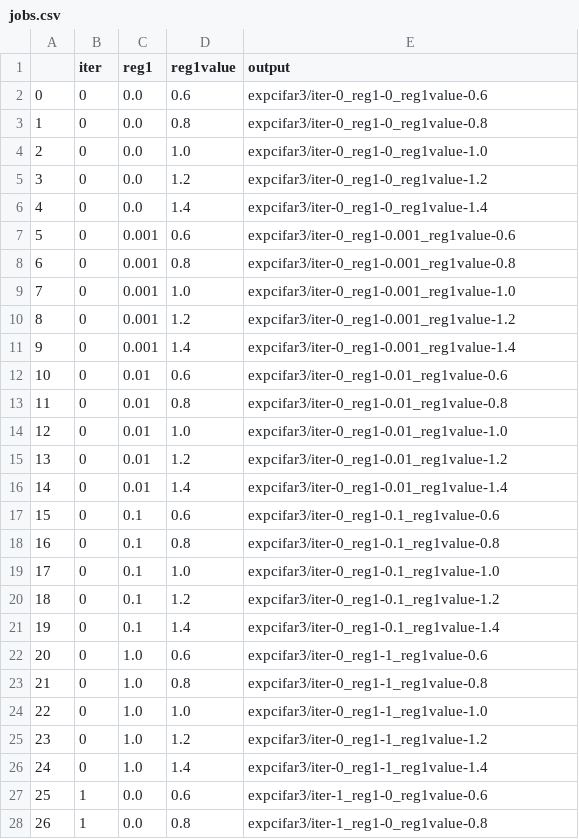
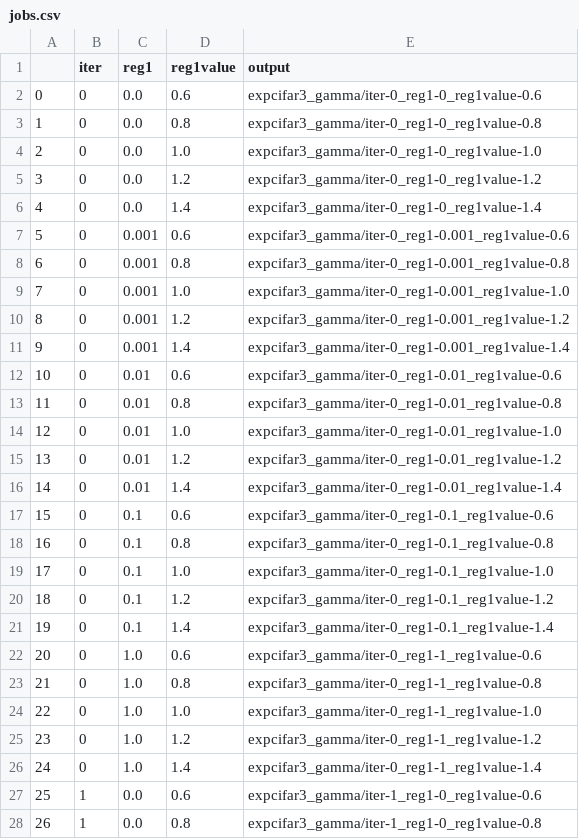
Before and after one commit to rgerum/dimension_regularisation, a CSV file: scripts/runs/jobs.csv, drawn as a sheet; only a part is shown; the diff covers the shown part only.

Commit message:
run cifar10_corrupted_dnn with gamma regularizer

```diff
--- a/scripts/runs/jobs.csv
+++ b/scripts/runs/jobs.csv
@@ -1,28 +1,28 @@
 ,iter,reg1,reg1value,output
-0,0,0.0,0.6,expcifar3/iter-0_reg1-0_reg1value-0.6
-1,0,0.0,0.8,expcifar3/iter-0_reg1-0_reg1value-0.8
-2,0,0.0,1.0,expcifar3/iter-0_reg1-0_reg1value-1.0
-3,0,0.0,1.2,expcifar3/iter-0_reg1-0_reg1value-1.2
-4,0,0.0,1.4,expcifar3/iter-0_reg1-0_reg1value-1.4
-5,0,0.001,0.6,expcifar3/iter-0_reg1-0.001_reg1value-0.6
-6,0,0.001,0.8,expcifar3/iter-0_reg1-0.001_reg1value-0.8
-7,0,0.001,1.0,expcifar3/iter-0_reg1-0.001_reg1value-1.0
-8,0,0.001,1.2,expcifar3/iter-0_reg1-0.001_reg1value-1.2
-9,0,0.001,1.4,expcifar3/iter-0_reg1-0.001_reg1value-1.4
-10,0,0.01,0.6,expcifar3/iter-0_reg1-0.01_reg1value-0.6
-11,0,0.01,0.8,expcifar3/iter-0_reg1-0.01_reg1value-0.8
-12,0,0.01,1.0,expcifar3/iter-0_reg1-0.01_reg1value-1.0
-13,0,0.01,1.2,expcifar3/iter-0_reg1-0.01_reg1value-1.2
-14,0,0.01,1.4,expcifar3/iter-0_reg1-0.01_reg1value-1.4
-15,0,0.1,0.6,expcifar3/iter-0_reg1-0.1_reg1value-0.6
-16,0,0.1,0.8,expcifar3/iter-0_reg1-0.1_reg1value-0.8
-17,0,0.1,1.0,expcifar3/iter-0_reg1-0.1_reg1value-1.0
-18,0,0.1,1.2,expcifar3/iter-0_reg1-0.1_reg1value-1.2
-19,0,0.1,1.4,expcifar3/iter-0_reg1-0.1_reg1value-1.4
-20,0,1.0,0.6,expcifar3/iter-0_reg1-1_reg1value-0.6
-21,0,1.0,0.8,expcifar3/iter-0_reg1-1_reg1value-0.8
-22,0,1.0,1.0,expcifar3/iter-0_reg1-1_reg1value-1.0
-23,0,1.0,1.2,expcifar3/iter-0_reg1-1_reg1value-1.2
-24,0,1.0,1.4,expcifar3/iter-0_reg1-1_reg1value-1.4
-25,1,0.0,0.6,expcifar3/iter-1_reg1-0_reg1value-0.6
-26,1,0.0,0.8,expcifar3/iter-1_reg1-0_reg1value-0.8
+0,0,0.0,0.6,expcifar3_gamma/iter-0_reg1-0_reg1value-0.6
+1,0,0.0,0.8,expcifar3_gamma/iter-0_reg1-0_reg1value-0.8
+2,0,0.0,1.0,expcifar3_gamma/iter-0_reg1-0_reg1value-1.0
+3,0,0.0,1.2,expcifar3_gamma/iter-0_reg1-0_reg1value-1.2
+4,0,0.0,1.4,expcifar3_gamma/iter-0_reg1-0_reg1value-1.4
+5,0,0.001,0.6,expcifar3_gamma/iter-0_reg1-0.001_reg1value-0.6
+6,0,0.001,0.8,expcifar3_gamma/iter-0_reg1-0.001_reg1value-0.8
+7,0,0.001,1.0,expcifar3_gamma/iter-0_reg1-0.001_reg1value-1.0
+8,0,0.001,1.2,expcifar3_gamma/iter-0_reg1-0.001_reg1value-1.2
+9,0,0.001,1.4,expcifar3_gamma/iter-0_reg1-0.001_reg1value-1.4
+10,0,0.01,0.6,expcifar3_gamma/iter-0_reg1-0.01_reg1value-0.6
+11,0,0.01,0.8,expcifar3_gamma/iter-0_reg1-0.01_reg1value-0.8
+12,0,0.01,1.0,expcifar3_gamma/iter-0_reg1-0.01_reg1value-1.0
+13,0,0.01,1.2,expcifar3_gamma/iter-0_reg1-0.01_reg1value-1.2
+14,0,0.01,1.4,expcifar3_gamma/iter-0_reg1-0.01_reg1value-1.4
+15,0,0.1,0.6,expcifar3_gamma/iter-0_reg1-0.1_reg1value-0.6
+16,0,0.1,0.8,expcifar3_gamma/iter-0_reg1-0.1_reg1value-0.8
+17,0,0.1,1.0,expcifar3_gamma/iter-0_reg1-0.1_reg1value-1.0
+18,0,0.1,1.2,expcifar3_gamma/iter-0_reg1-0.1_reg1value-1.2
+19,0,0.1,1.4,expcifar3_gamma/iter-0_reg1-0.1_reg1value-1.4
+20,0,1.0,0.6,expcifar3_gamma/iter-0_reg1-1_reg1value-0.6
+21,0,1.0,0.8,expcifar3_gamma/iter-0_reg1-1_reg1value-0.8
+22,0,1.0,1.0,expcifar3_gamma/iter-0_reg1-1_reg1value-1.0
+23,0,1.0,1.2,expcifar3_gamma/iter-0_reg1-1_reg1value-1.2
+24,0,1.0,1.4,expcifar3_gamma/iter-0_reg1-1_reg1value-1.4
+25,1,0.0,0.6,expcifar3_gamma/iter-1_reg1-0_reg1value-0.6
+26,1,0.0,0.8,expcifar3_gamma/iter-1_reg1-0_reg1value-0.8
```
Also changed, not shown: 48 edited cells elsewhere in this file, 2 other files.
